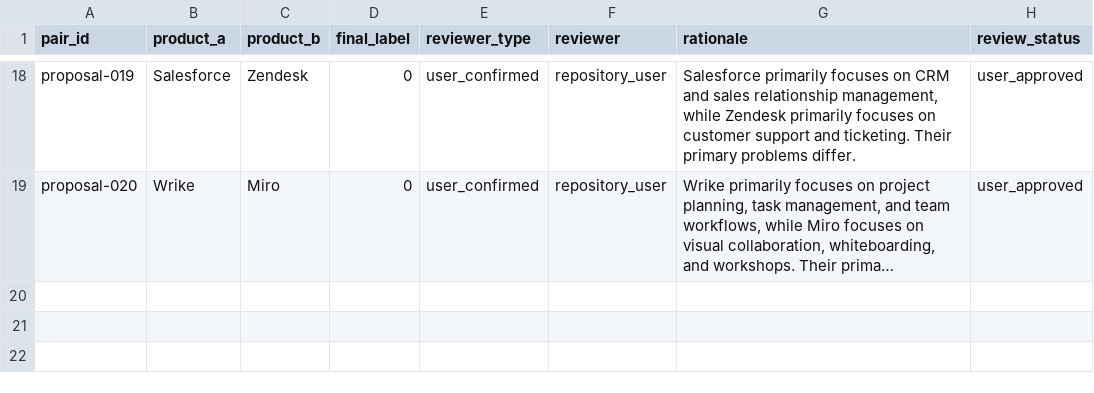
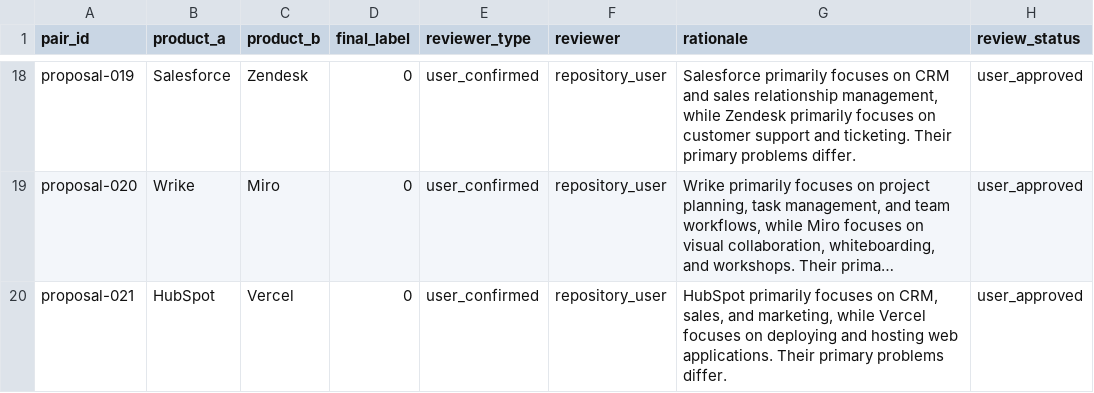
Before and after one commit to jaishankarcr09-sys/WebForge, a CSV file: backend/data/saas_similarity_pilot_v4_user_review_decisions.csv, drawn as a sheet; only a part is shown, gaps mark what is left out; long unchanged cells end in …; the diff names each change by its address in the sheet, - before the commit and + after, or states it on an @@ line.

Commit message:
Record explicit user review decision for HubSpot vs Vercel

```diff
--- a/backend/data/saas_similarity_pilot_v4_user_review_decisions.csv
+++ b/backend/data/saas_similarity_pilot_v4_user_review_decisions.csv
+row 20: proposal-021 | HubSpot | Vercel | 0 | user_confirmed | repository_user | HubSpot primarily focuses on CRM, sales, and marketing, while Vercel focuses on deploying and hosting web applications. Their primary problems differ. | user_approved
```
